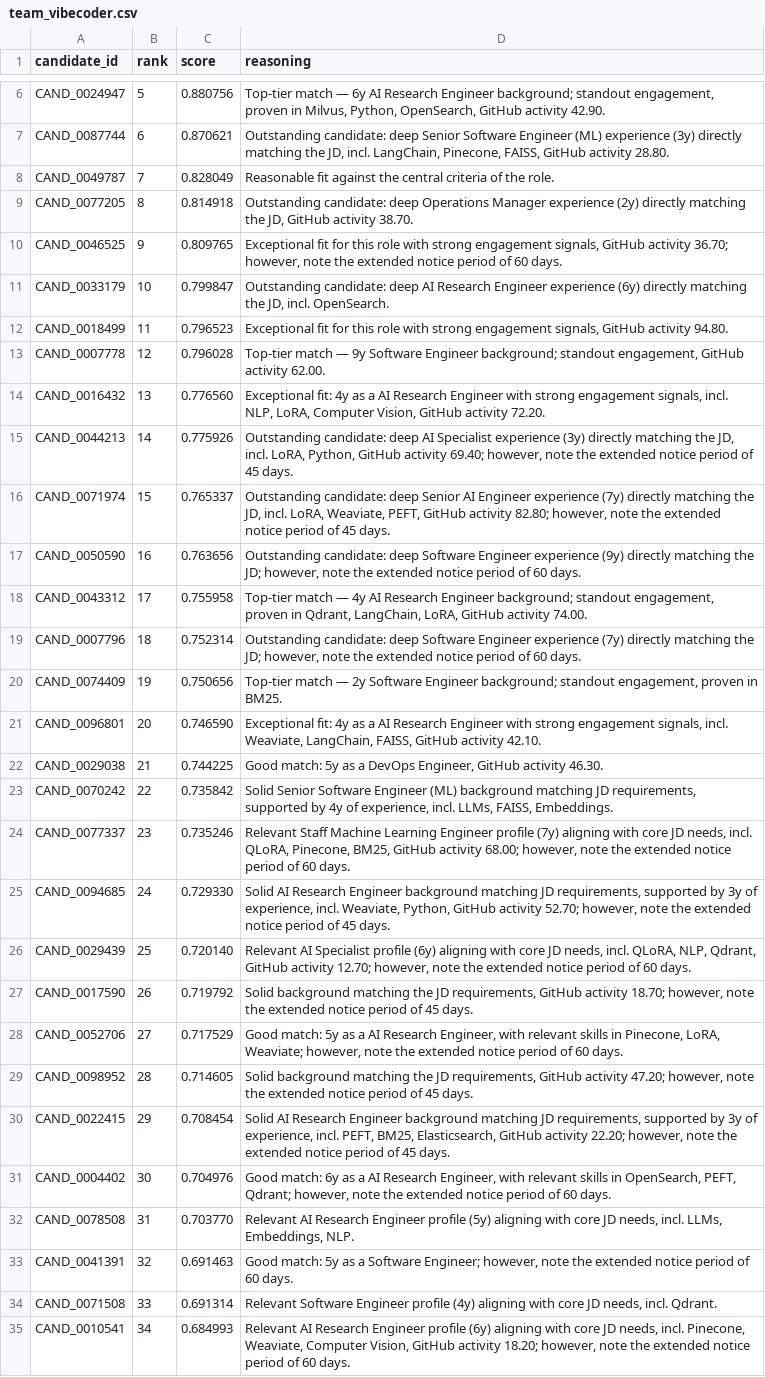
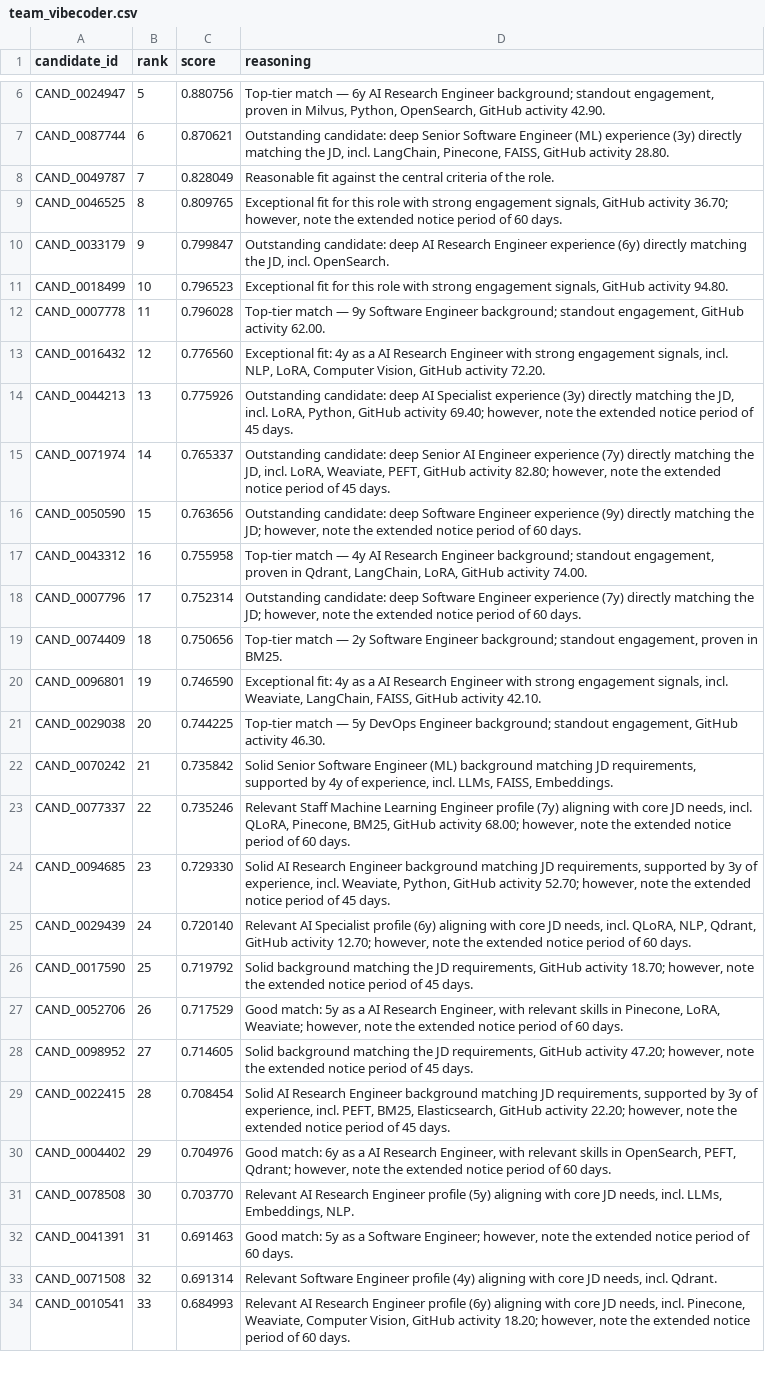
Before and after one commit to dakshrawat298-gif/Redrob-rank-engine, a CSV file: team_vibecoder.csv, drawn as a sheet; only a part is shown, gaps mark what is left out; removed rows and columns are numbered as before the commit, all else as after; the diff covers the shown part only; the diff names each change by its address in the sheet, - before the commit and + after, or states it on an @@ line.

```diff
--- a/team_vibecoder.csv
+++ b/team_vibecoder.csv
-row 9: CAND_0077205 | 8 | 0.814918 | Outstanding candidate: deep Operations Manager experience (2y) directly matching the JD, GitHub activity 38.70.
-B9 (rank): 9
+B9 (rank): 8
-B10 (rank): 10
+B10 (rank): 9
-B11 (rank): 11
+B11 (rank): 10
-B12 (rank): 12
+B12 (rank): 11
-B13 (rank): 13
+B13 (rank): 12
-B14 (rank): 14
+B14 (rank): 13
-B15 (rank): 15
+B15 (rank): 14
-B16 (rank): 16
+B16 (rank): 15
-B17 (rank): 17
+B17 (rank): 16
-B18 (rank): 18
+B18 (rank): 17
-B19 (rank): 19
+B19 (rank): 18
-B20 (rank): 20
+B20 (rank): 19
-B21 (rank): 21
+B21 (rank): 20
-D21 (reasoning): Good match: 5y as a DevOps Engineer, GitHub activity…
+D21 (reasoning): Top-tier match — 5y DevOps Engineer background; standout engagement, GitHub activity…
-B22 (rank): 22
+B22 (rank): 21
-B23 (rank): 23
+B23 (rank): 22
-B24 (rank): 24
+B24 (rank): 23
-B25 (rank): 25
+B25 (rank): 24
-B26 (rank): 26
+B26 (rank): 25
-B27 (rank): 27
+B27 (rank): 26
-B28 (rank): 28
+B28 (rank): 27
-B29 (rank): 29
+B29 (rank): 28
-B30 (rank): 30
+B30 (rank): 29
-B31 (rank): 31
+B31 (rank): 30
-B32 (rank): 32
+B32 (rank): 31
-B33 (rank): 33
+B33 (rank): 32
-B34 (rank): 34
+B34 (rank): 33
```
Also changed, not shown: 2 added rows, 1 removed row and 66 edited cells elsewhere in this file, 2 other files.
